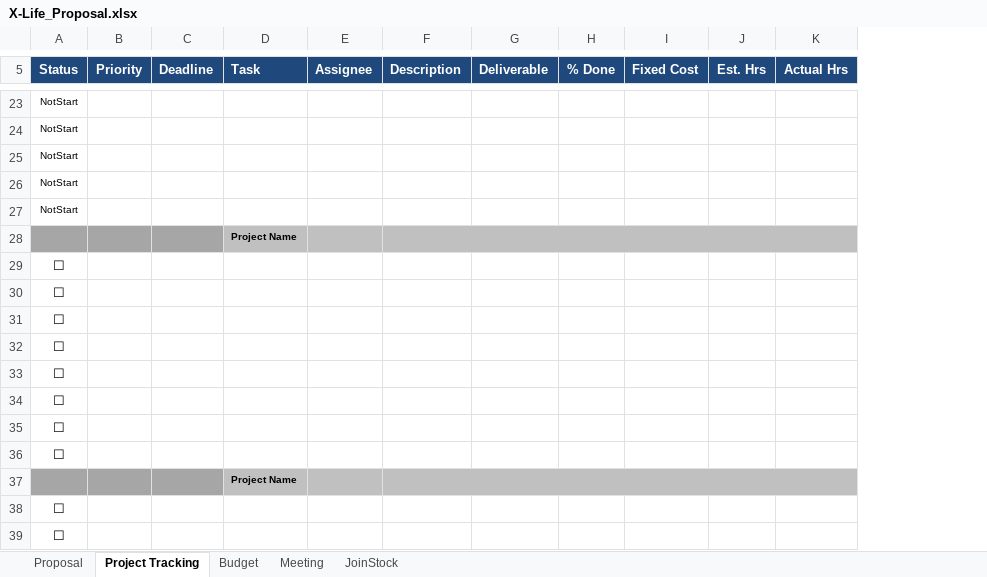
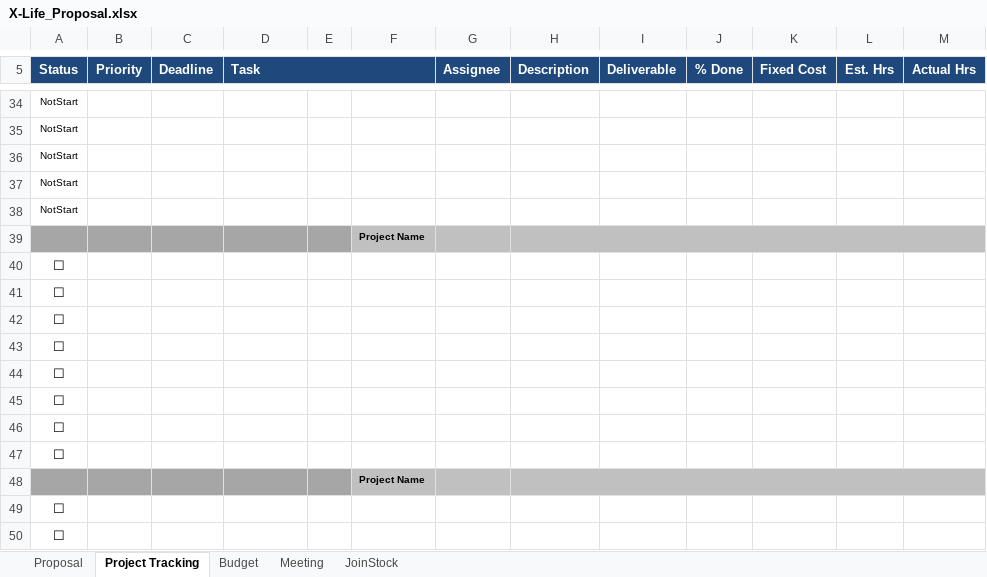
Before and after one commit to phamminhhai8x/X-Life, an Excel workbook: WIP/Plans/X-Life_Proposal.xlsx, sheet Project Tracking, drawn as a sheet; only a part is shown, gaps mark what is left out; values as stored, in another font and other column widths than the file's, no borders; conditional formats not drawn; addresses are those after the commit; the diff covers the shown part only; the diff names each change by its address in the sheet, - before the commit and + after, or states it on an @@ line.

```diff
--- a/WIP/Plans/X-Life_Proposal.xlsx (sheet Project Tracking)
+++ b/WIP/Plans/X-Life_Proposal.xlsx (sheet Project Tracking)
+column E, empty
+column F, rows 39-48: Project Name |  |  |  |  |  |  |  |  | Project Name
+D5:F5 merged
-D39 (Task): Project Name
+D39 (Task): (empty)
-D39 fill: #C0C0C0
+D39 fill: #A6A6A6
-D48 (Task): Project Name
+D48 (Task): (empty)
-D48 fill: #C0C0C0
+D48 fill: #A6A6A6
```
Also changed, not shown: 11 added rows, 22 edited cells and cell formats elsewhere in this sheet, sheet Budget, sheet Meeting.
